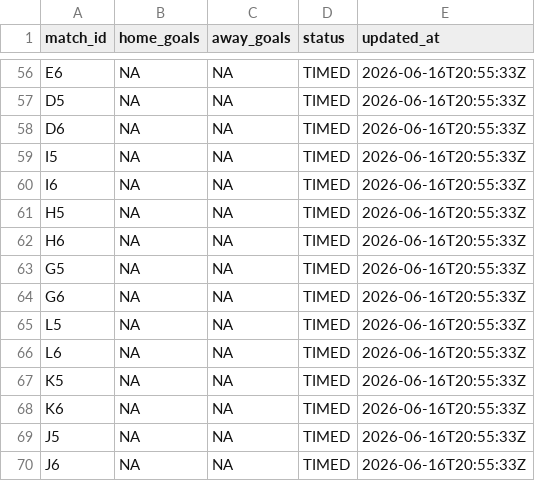
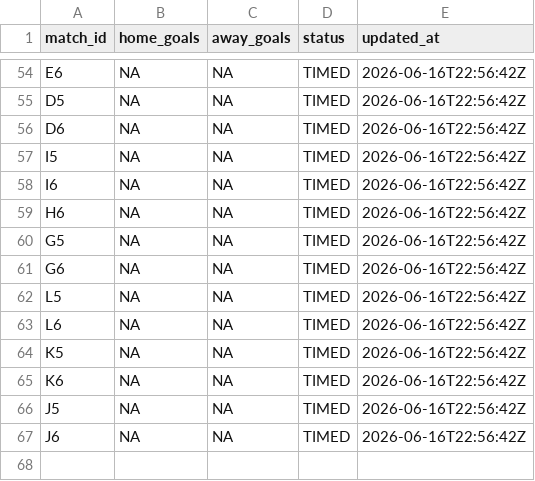
Before and after one commit to ninibini99/worldcup-betting-game, a CSV file: data/results.csv, drawn as a sheet; only a part is shown, gaps mark what is left out; removed rows and columns are numbered as before the commit, all else as after; the diff covers the shown part only; the diff names each change by its address in the sheet, - before the commit and + after, or states it on an @@ line.

```diff
--- a/data/results.csv
+++ b/data/results.csv
-E54:E58 (updated_at): 2026-06-16T20:55:33Z
+E54:E58 (updated_at): 2026-06-16T22:56:42Z
-row 61: H5 | NA | NA | TIMED | 2026-06-16T20:55:33Z
-E59:E67 (updated_at): 2026-06-16T20:55:33Z
+E59:E67 (updated_at): 2026-06-16T22:56:42Z
```
Also changed, not shown: 2 removed rows and 58 edited cells elsewhere in this file, 4 other files.
